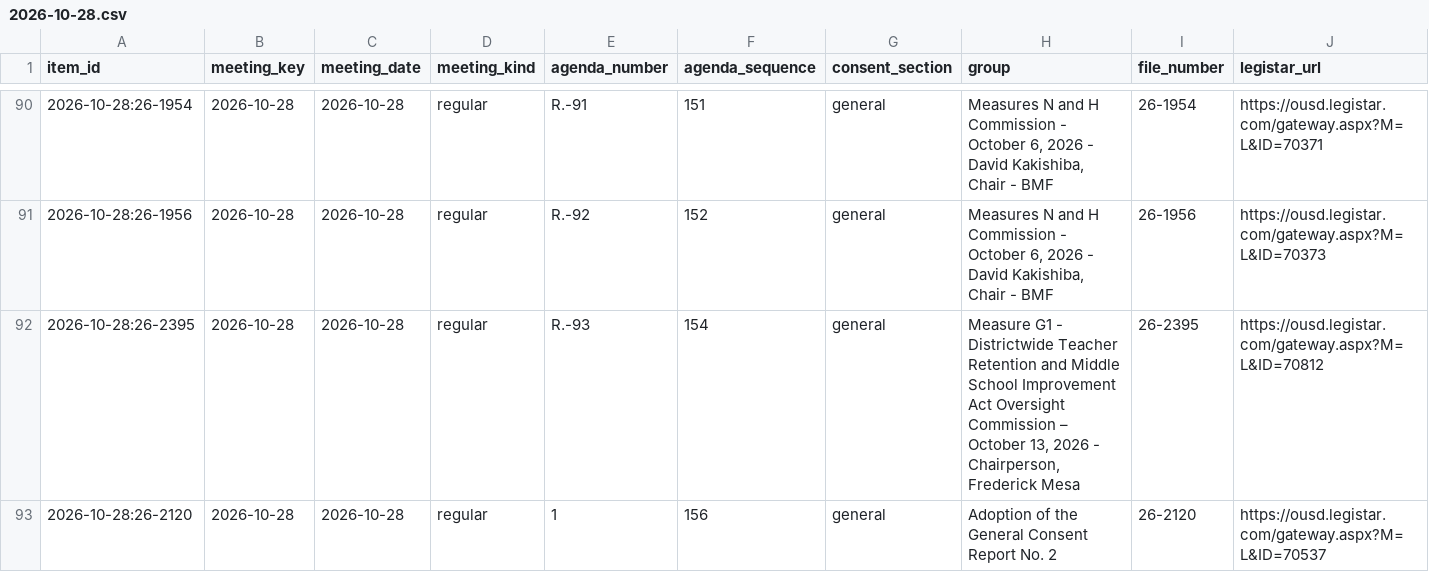
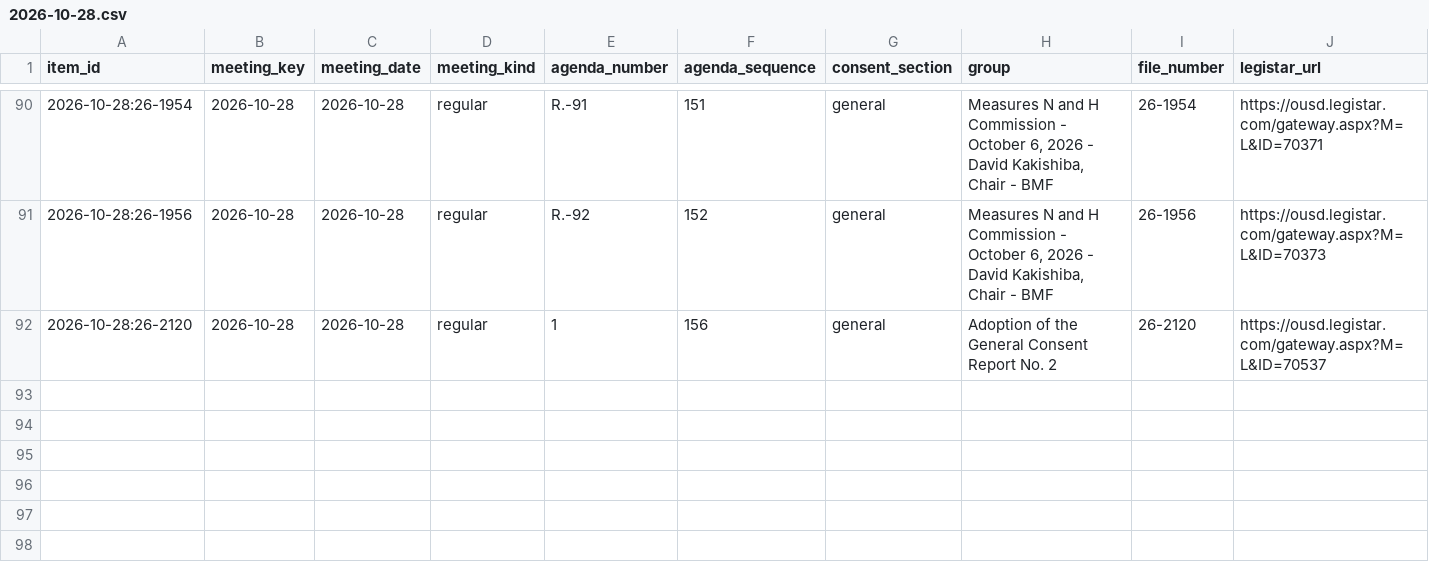
Before and after one commit to oakvs/ousd-consent-data, a CSV file: data/exports/meetings/2026-10-28.csv, drawn as a sheet; only a part is shown, gaps mark what is left out; rows hold the shown columns only; the diff names each change by its address in the sheet, - before the commit and + after, or states it on an @@ line.

```diff
--- a/data/exports/meetings/2026-10-28.csv
+++ b/data/exports/meetings/2026-10-28.csv
-row 92: 2026-10-28:26-2395 | 2026-10-28 | 2026-10-28 | regular | R.-93 | 154 | general | Measure G1 - Districtwide Teacher Retention and Middle School Improvement Act Oversight Commission – October 13, 2026 - Chairperson, Frederick Mesa | 26-2395 | https://ousd.legistar.com/gateway.aspx?M=L&ID=70812
```
Also changed, not shown: data/exports/meetings.csv, 8 other files.
